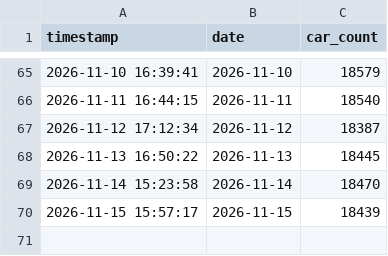
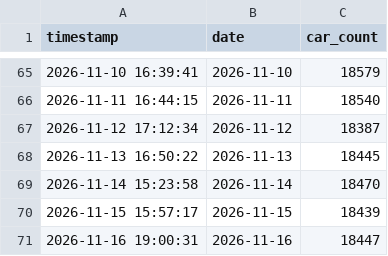
Before and after one commit to maxuha200444/car-scraper, a CSV file: car_count_history.csv, drawn as a sheet; only a part is shown, gaps mark what is left out; the diff names each change by its address in the sheet, - before the commit and + after, or states it on an @@ line.

```diff
--- a/car_count_history.csv
+++ b/car_count_history.csv
+row 71: 2026-11-16 19:00:31 | 2026-11-16 | 18447
```
